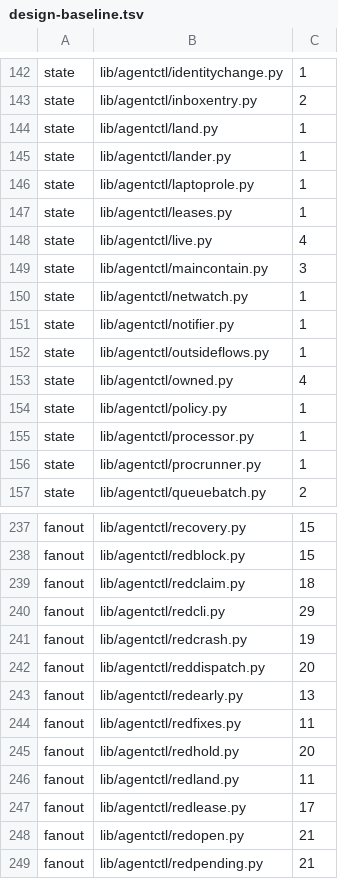
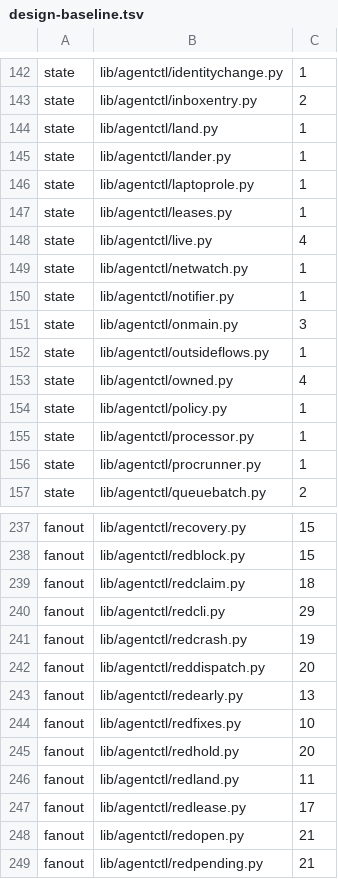
Before and after one commit to pawelkrupinski/agentctl, a TSV file: quality/design-baseline.tsv, drawn as a sheet; only a part is shown, gaps mark what is left out.

```diff
--- a/quality/design-baseline.tsv
+++ b/quality/design-baseline.tsv
@@ -148,5 +148,5 @@ state	lib/agentctl/leases.py	1
 state	lib/agentctl/live.py	4
-state	lib/agentctl/maincontain.py	3
 state	lib/agentctl/netwatch.py	1
 state	lib/agentctl/notifier.py	1
+state	lib/agentctl/onmain.py	3
 state	lib/agentctl/outsideflows.py	1
@@ -243,3 +243,3 @@ fanout	lib/agentctl/reddispatch.py	20
 fanout	lib/agentctl/redearly.py	13
-fanout	lib/agentctl/redfixes.py	11
+fanout	lib/agentctl/redfixes.py	10
 fanout	lib/agentctl/redhold.py	20
```
Also changed, not shown: quality/types-baseline.tsv, 31 other files.
